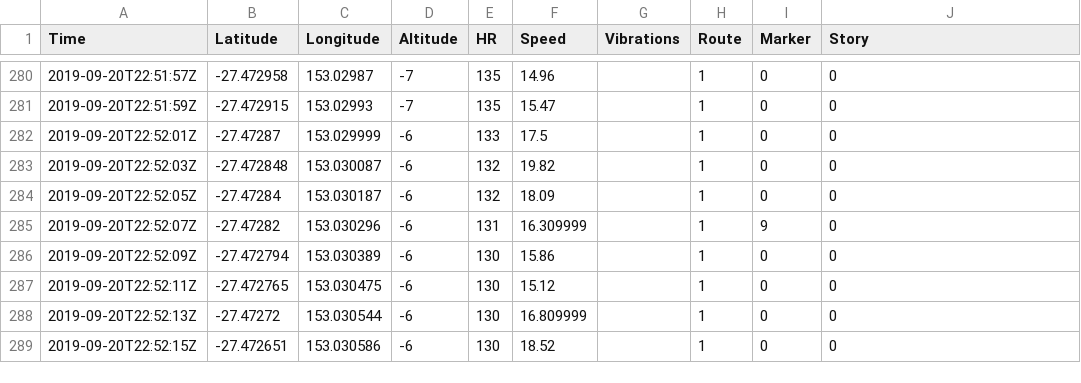
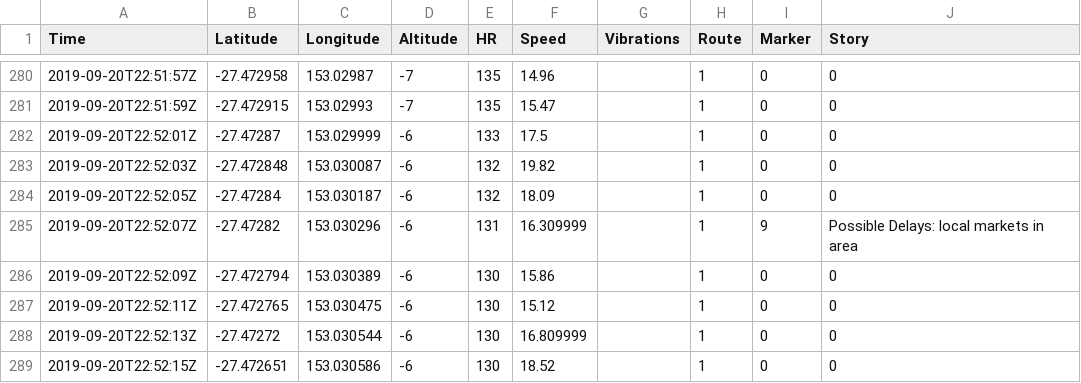
Before and after one commit to HealthHackAu2019/BioMap, a CSV file: BioMap/ALLRoutes.csv, drawn as a sheet; only a part is shown, gaps mark what is left out.

Commit message:
Missed local markets

```diff
--- a/BioMap/ALLRoutes.csv
+++ b/BioMap/ALLRoutes.csv
@@ -284,3 +284,3 @@
 2019-09-20T22:52:05Z,-27.47284,153.030187,-6,132,18.09,,1,0,0
-2019-09-20T22:52:07Z,-27.47282,153.030296,-6,131,16.309999,,1,9,0
+2019-09-20T22:52:07Z,-27.47282,153.030296,-6,131,16.309999,,1,9,Possible Delays: local markets in area
 2019-09-20T22:52:09Z,-27.472794,153.030389,-6,130,15.86,,1,0,0
```
